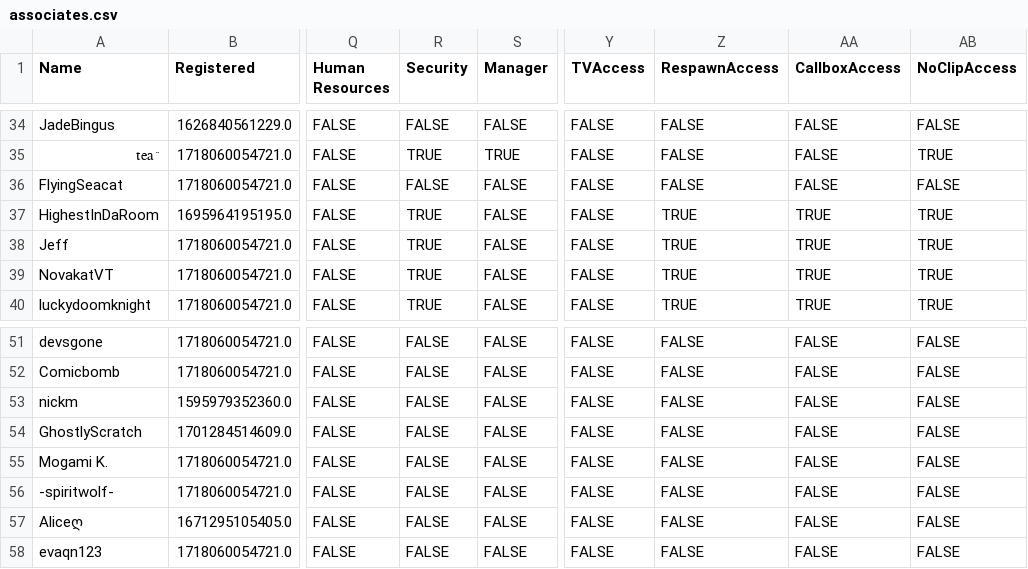
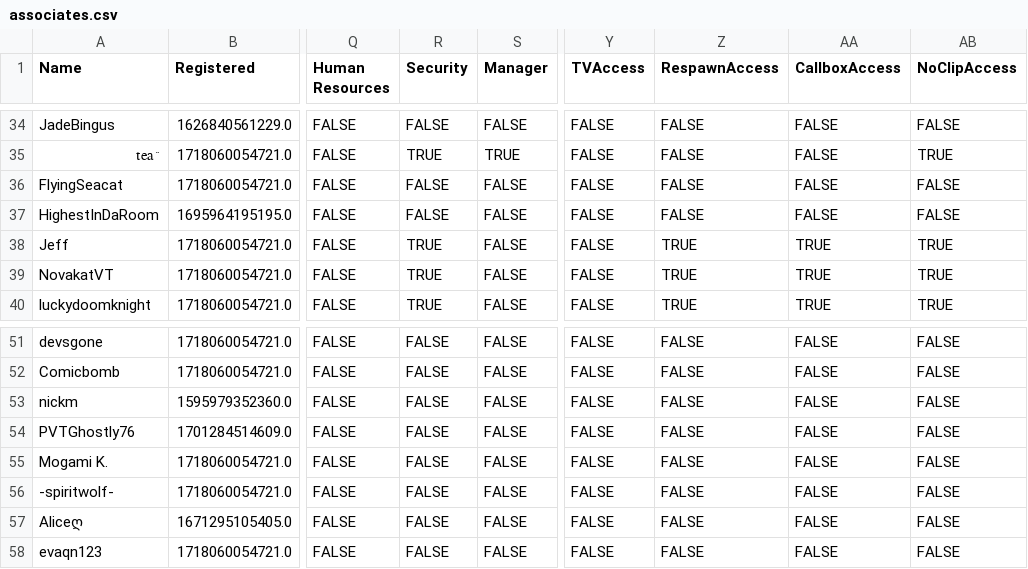
Before and after one commit to VRC-Kmart/aisle-6, a CSV file: clockboy/associates.csv, drawn as a sheet; only a part is shown, gaps mark what is left out; the diff names each change by its address in the sheet, - before the commit and + after, or states it on an @@ line.

Commit message:
Update associates

```diff
--- a/clockboy/associates.csv
+++ b/clockboy/associates.csv
-R37 (Security): TRUE
+R37 (Security): FALSE
-Z37 (RespawnAccess): TRUE
+Z37 (RespawnAccess): FALSE
-AA37 (CallboxAccess): TRUE
+AA37 (CallboxAccess): FALSE
-AB37 (NoClipAccess): TRUE
+AB37 (NoClipAccess): FALSE
-A54 (Name): GhostlyScratch
+A54 (Name): PVTGhostly76
```
Also changed, not shown: 2 other files.
